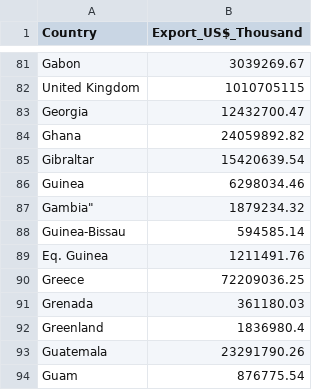
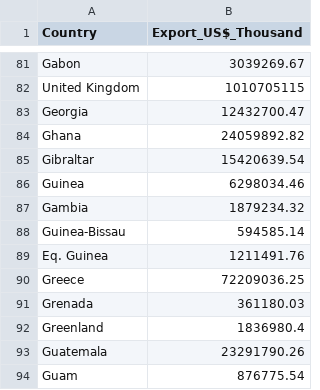
Before and after one commit to Gorgon3179/3179, a CSV file: 3179HW9/export_data.csv, drawn as a sheet; only a part is shown, gaps mark what is left out.

Commit message:
Update export_data.csv

```diff
--- a/3179HW9/export_data.csv
+++ b/3179HW9/export_data.csv
@@ -86,3 +86,3 @@ Gibraltar,15420639.54
 Guinea,6298034.46
-Gambia",1879234.32
+Gambia,1879234.32
 Guinea-Bissau,594585.14
```
